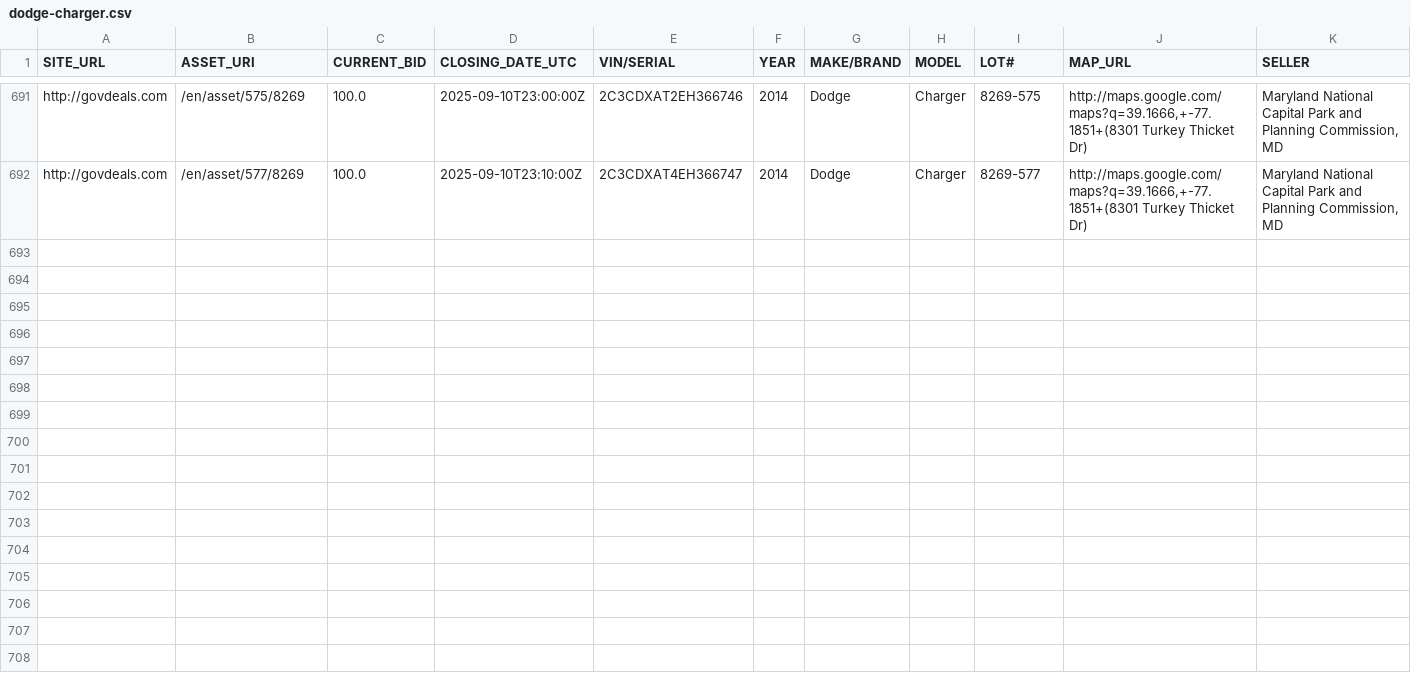
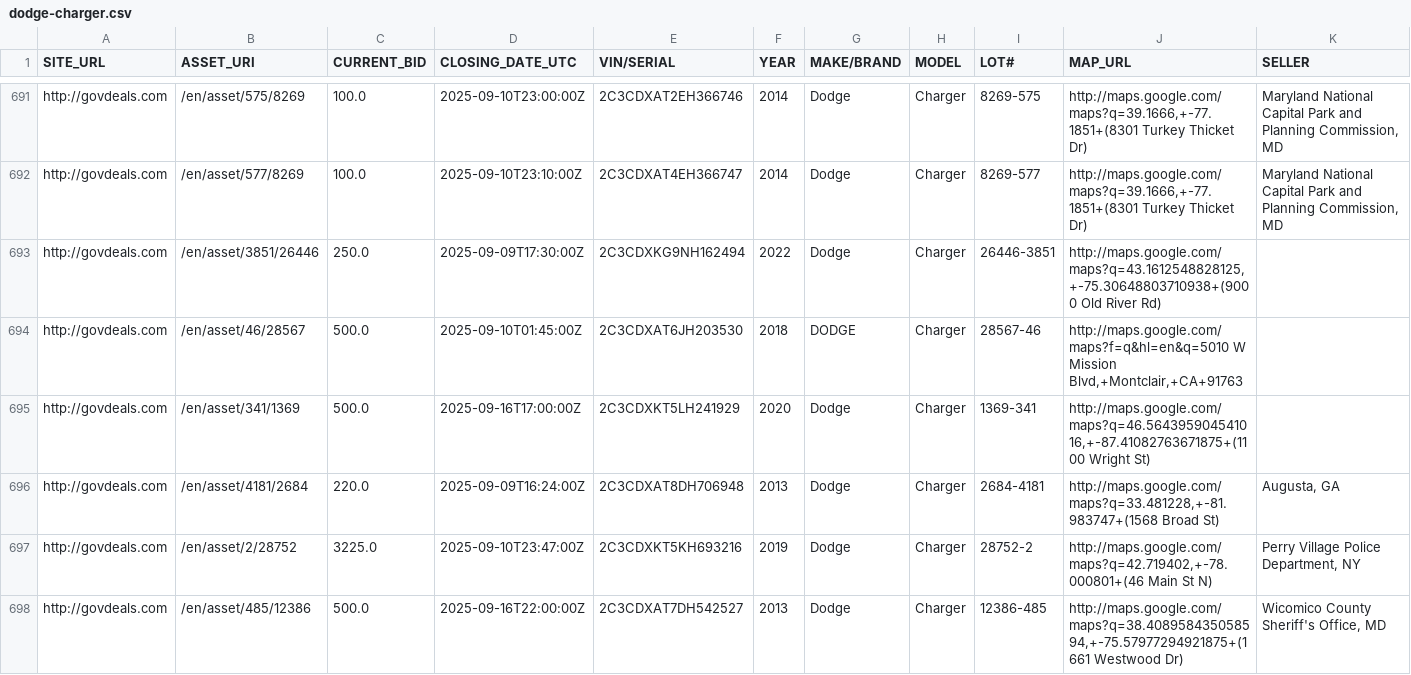
Before and after one commit to mark-toma/scrape-auction, a CSV file: dodge-charger.csv, drawn as a sheet; only a part is shown, gaps mark what is left out; rows hold the shown columns only; the diff covers the shown part only; the diff names each change by its address in the sheet, - before the commit and + after, or states it on an @@ line.

```diff
--- a/dodge-charger.csv
+++ b/dodge-charger.csv
+row 693: http://govdeals.com | /en/asset/3851/26446 | 250.0 | 2025-09-09T17:30:00Z | 2C3CDXKG9NH162494 | 2022 | Dodge | Charger | 26446-3851 | http://maps.google.com/maps?q=43.1612548828125,+-75.30648803710938+(9000 Old River Rd)
+row 694: http://govdeals.com | /en/asset/46/28567 | 500.0 | 2025-09-10T01:45:00Z | 2C3CDXAT6JH203530 | 2018 | DODGE | Charger | 28567-46 | http://maps.google.com/maps?f=q&hl=en&q=5010 W Mission Blvd,+Montclair,+CA+91763
+row 695: http://govdeals.com | /en/asset/341/1369 | 500.0 | 2025-09-16T17:00:00Z | 2C3CDXKT5LH241929 | 2020 | Dodge | Charger | 1369-341 | http://maps.google.com/maps?q=46.564395904541016,+-87.41082763671875+(1100 Wright St)
+row 696: http://govdeals.com | /en/asset/4181/2684 | 220.0 | 2025-09-09T16:24:00Z | 2C3CDXAT8DH706948 | 2013 | Dodge | Charger | 2684-4181 | http://maps.google.com/maps?q=33.481228,+-81.983747+(1568 Broad St) | Augusta, GA
+row 697: http://govdeals.com | /en/asset/2/28752 | 3225.0 | 2025-09-10T23:47:00Z | 2C3CDXKT5KH693216 | 2019 | Dodge | Charger | 28752-2 | http://maps.google.com/maps?q=42.719402,+-78.000801+(46 Main St N) | Perry Village Police Department, NY
+row 698: http://govdeals.com | /en/asset/485/12386 | 500.0 | 2025-09-16T22:00:00Z | 2C3CDXAT7DH542527 | 2013 | Dodge | Charger | 12386-485 | http://maps.google.com/maps?q=38.408958435058594,+-75.57977294921875+(1661 Westwood Dr) | Wicomico County Sheriff's Office, MD
```
Also changed, not shown: 5 added rows elsewhere in this file, ford-escape.csv, ford-focus.csv, 2 other files.
